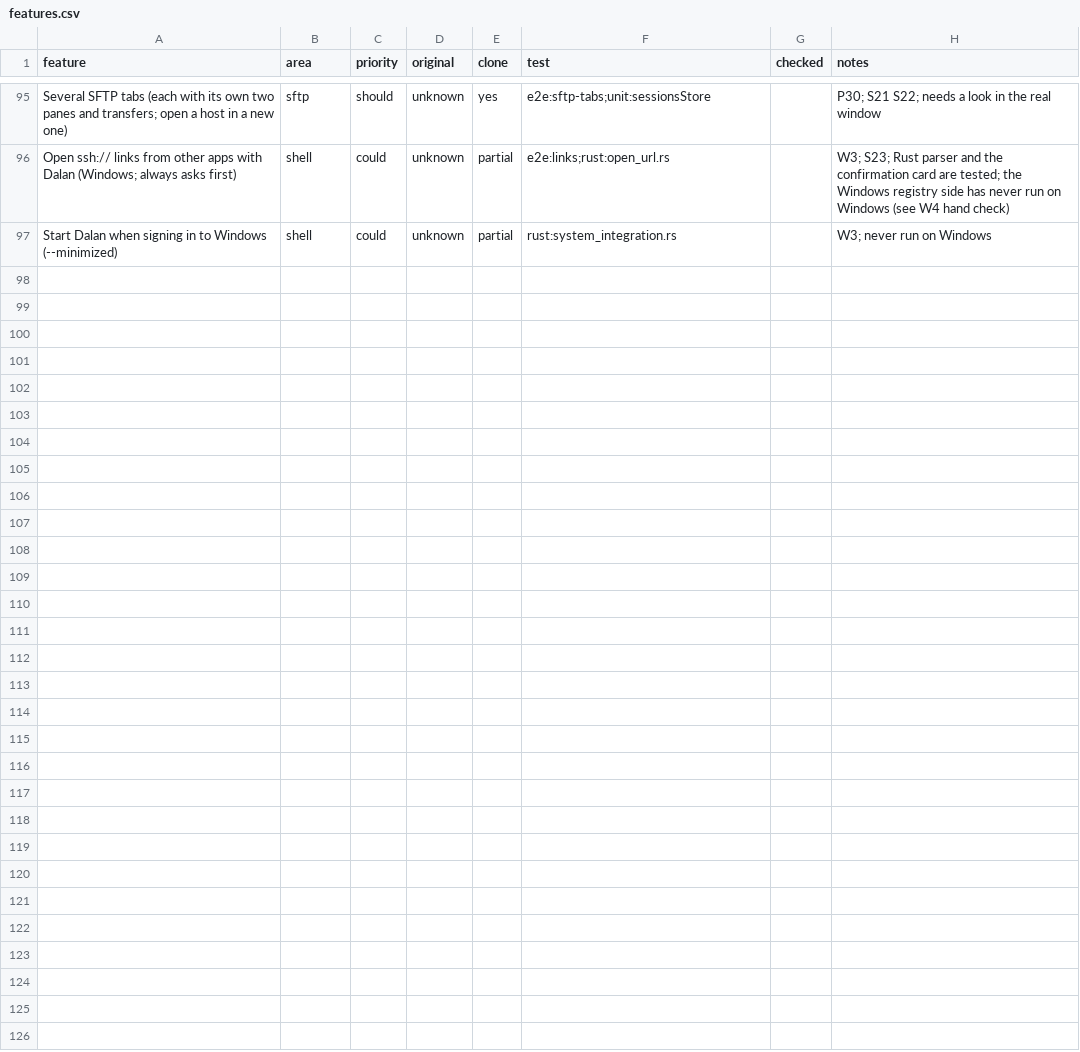
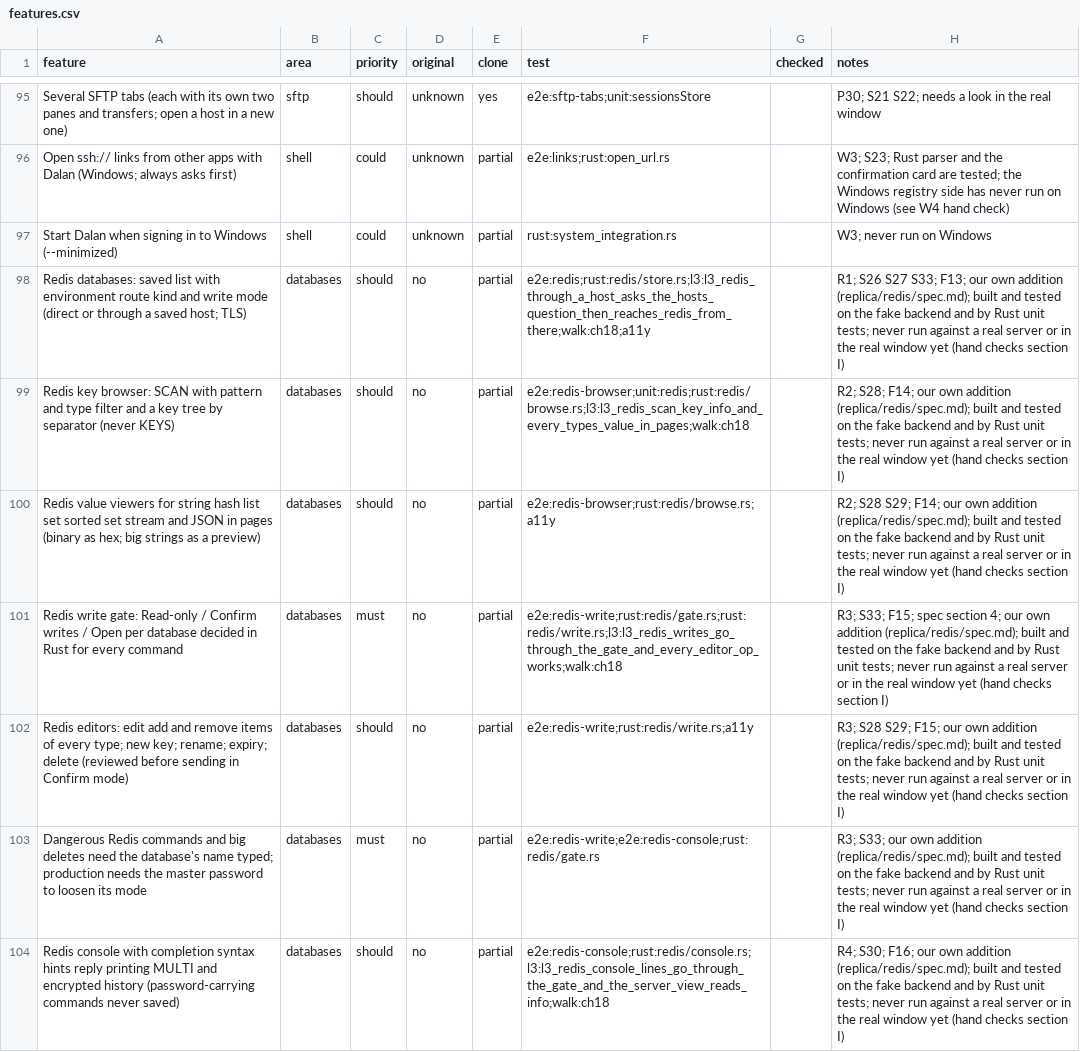
Before and after one commit to jmrezaee/dalan-app, a CSV file: replica/features.csv, drawn as a sheet; only a part is shown, gaps mark what is left out; the diff covers the shown part only.

```diff
--- a/replica/features.csv
+++ b/replica/features.csv
@@ -97 +97,8 @@ Open ssh:// links from other apps with Dalan (Windows; always asks first),shell,
 Start Dalan when signing in to Windows (--minimized),shell,could,unknown,partial,rust:system_integration.rs,,W3; never run on Windows
+Redis databases: saved list with environment route kind and write mode (direct or through a saved host; TLS),databases,should,no,partial,e2e:redis;rust:redis/store.rs;l3:l3_redis_through_a_host_asks_the_hosts_question_then_reaches_redis_from_there;walk:ch18;a11y,,R1; S26 S27 S33; F13; our own addition (replica/redis/spec.md); built and tested on the fake backend and by Rust unit tests; never run against a real server or in the real window yet (hand checks section I)
+Redis key browser: SCAN with pattern and type filter and a key tree by separator (never KEYS),databases,should,no,partial,e2e:redis-browser;unit:redis;rust:redis/browse.rs;l3:l3_redis_scan_key_info_and_every_types_value_in_pages;walk:ch18,,R2; S28; F14; our own addition (replica/redis/spec.md); built and tested on the fake backend and by Rust unit tests; never run against a real server or in the real window yet (hand checks section I)
+Redis value viewers for string hash list set sorted set stream and JSON in pages (binary as hex; big strings as a preview),databases,should,no,partial,e2e:redis-browser;rust:redis/browse.rs;a11y,,R2; S28 S29; F14; our own addition (replica/redis/spec.md); built and tested on the fake backend and by Rust unit tests; never run against a real server or in the real window yet (hand checks section I)
+Redis write gate: Read-only / Confirm writes / Open per database decided in Rust for every command,databases,must,no,partial,e2e:redis-write;rust:redis/gate.rs;rust:redis/write.rs;l3:l3_redis_writes_go_through_the_gate_and_every_editor_op_works;walk:ch18,,R3; S33; F15; spec section 4; our own addition (replica/redis/spec.md); built and tested on the fake backend and by Rust unit tests; never run against a real server or in the real window yet (hand checks section I)
+Redis editors: edit add and remove items of every type; new key; rename; expiry; delete (reviewed before sending in Confirm mode),databases,should,no,partial,e2e:redis-write;rust:redis/write.rs;a11y,,R3; S28 S29; F15; our own addition (replica/redis/spec.md); built and tested on the fake backend and by Rust unit tests; never run against a real server or in the real window yet (hand checks section I)
+Dangerous Redis commands and big deletes need the database's name typed; production needs the master password to loosen its mode,databases,must,no,partial,e2e:redis-write;e2e:redis-console;rust:redis/gate.rs,,R3; S33; our own addition (replica/redis/spec.md); built and tested on the fake backend and by Rust unit tests; never run against a real server or in the real window yet (hand checks section I)
+Redis console with completion syntax hints reply printing MULTI and encrypted history (password-carrying commands never saved),databases,should,no,partial,e2e:redis-console;rust:redis/console.rs;l3:l3_redis_console_lines_go_through_the_gate_and_the_server_view_reads_info;walk:ch18,,R4; S30; F16; our own addition (replica/redis/spec.md); built and tested on the fake backend and by Rust unit tests; never run against a real server or in the real window yet (hand checks section I)
```
Also changed, not shown: 6 added rows elsewhere in this file, 21 other files.
